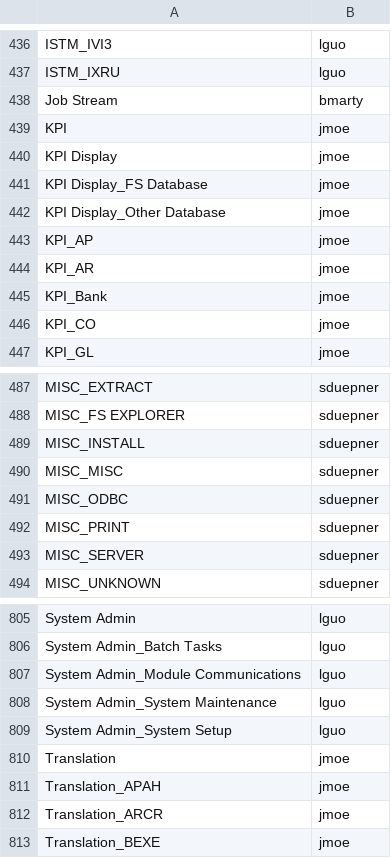
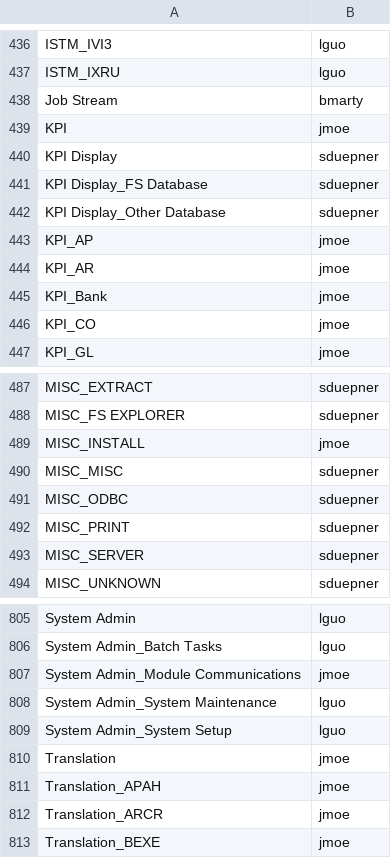
Before and after one commit to bluemonkmn/webstar2jira, a CSV file: JIRAComponents.csv, drawn as a sheet; only a part is shown, gaps mark what is left out.

```diff
--- a/JIRAComponents.csv
+++ b/JIRAComponents.csv
@@ -439,5 +439,5 @@ Job Stream,bmarty
 KPI,jmoe
-KPI Display,jmoe
-KPI Display_FS Database,jmoe
-KPI Display_Other Database,jmoe
+KPI Display,sduepner
+KPI Display_FS Database,sduepner
+KPI Display_Other Database,sduepner
 KPI_AP,jmoe
@@ -488,3 +488,3 @@ MISC_EXTRACT,sduepner
 MISC_FS EXPLORER,sduepner
-MISC_INSTALL,sduepner
+MISC_INSTALL,jmoe
 MISC_MISC,sduepner
@@ -806,3 +806,3 @@ System Admin,lguo
 System Admin_Batch Tasks,lguo
-System Admin_Module Communications,lguo
+System Admin_Module Communications,jmoe
 System Admin_System Maintenance,lguo
```
Also changed, not shown: 1 other file.
